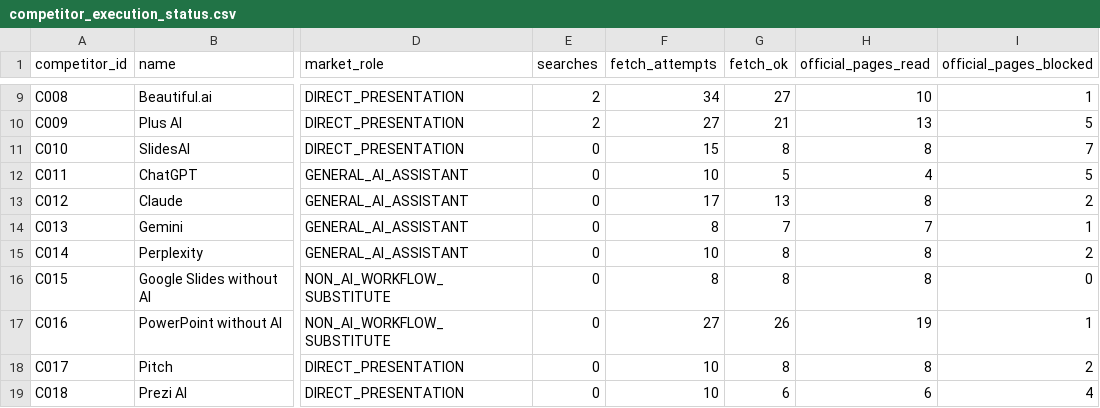
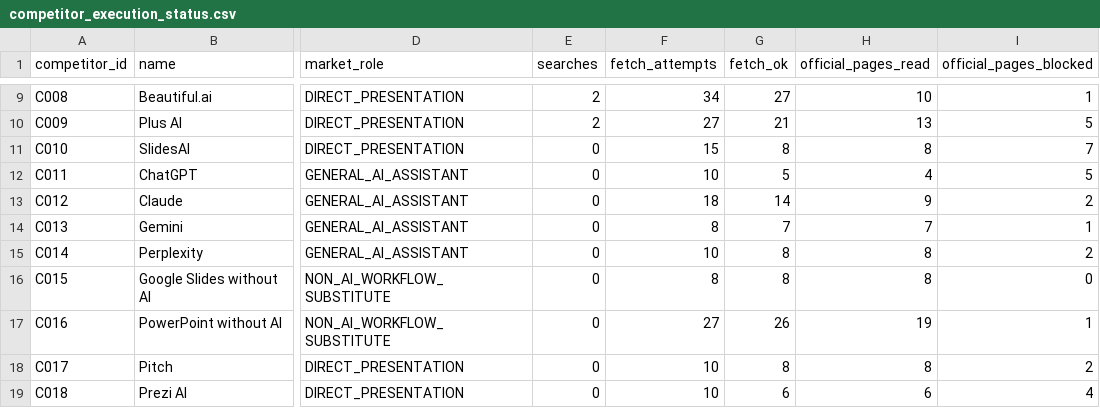
Before and after one commit to csta24055-sys/-, a CSV file: ai-document-market-research/registry/competitor_execution_status.csv, drawn as a sheet; only a part is shown, gaps mark what is left out; the diff covers the shown part only; the diff names each change by its address in the sheet, - before the commit and + after, or states it on an @@ line.

```diff
--- a/ai-document-market-research/registry/competitor_execution_status.csv
+++ b/ai-document-market-research/registry/competitor_execution_status.csv
-F13 (fetch_attempts): 17
+F13 (fetch_attempts): 18
-G13 (fetch_ok): 13
+G13 (fetch_ok): 14
-H13 (official_pages_read): 8
+H13 (official_pages_read): 9
```
Also changed, not shown: 9 edited cells elsewhere in this file, ai-document-market-research/registry/chat1000_candidate_review.csv, ai-document-market-research/registry/topic_execution_status.csv, 16 other files.
